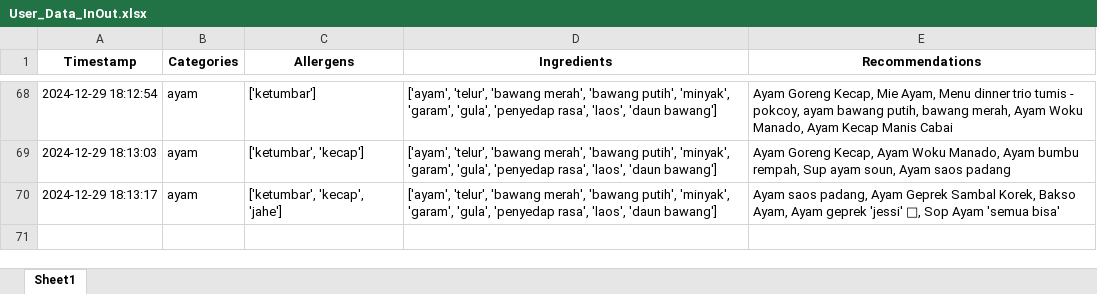
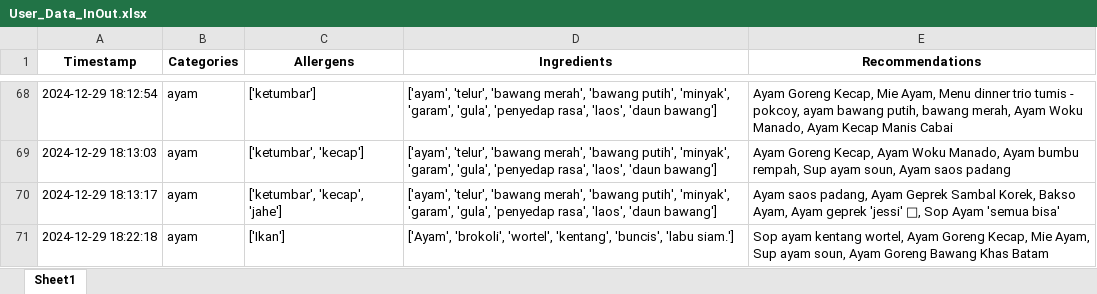
Before and after one commit to Panda-Bulat/panda, an Excel workbook: User_Data_InOut.xlsx, sheet Sheet1, drawn as a sheet; only a part is shown, gaps mark what is left out; values as stored, in another font and other column widths than the file's, no borders; the diff names each change by its address in the sheet, - before the commit and + after, or states it on an @@ line.

Commit message:
Updating user data

```diff
--- a/User_Data_InOut.xlsx (sheet Sheet1)
+++ b/User_Data_InOut.xlsx (sheet Sheet1)
+row 71: 2024-12-29 18:22:18 | ayam | ['Ikan'] | ['Ayam', 'brokoli', 'wortel', 'kentang', 'buncis', 'labu siam.'] | Sop ayam kentang wortel, Ayam Goreng Kecap, Mie Ayam, Sup ayam soun, Ayam Goreng Bawang Khas Batam
```
